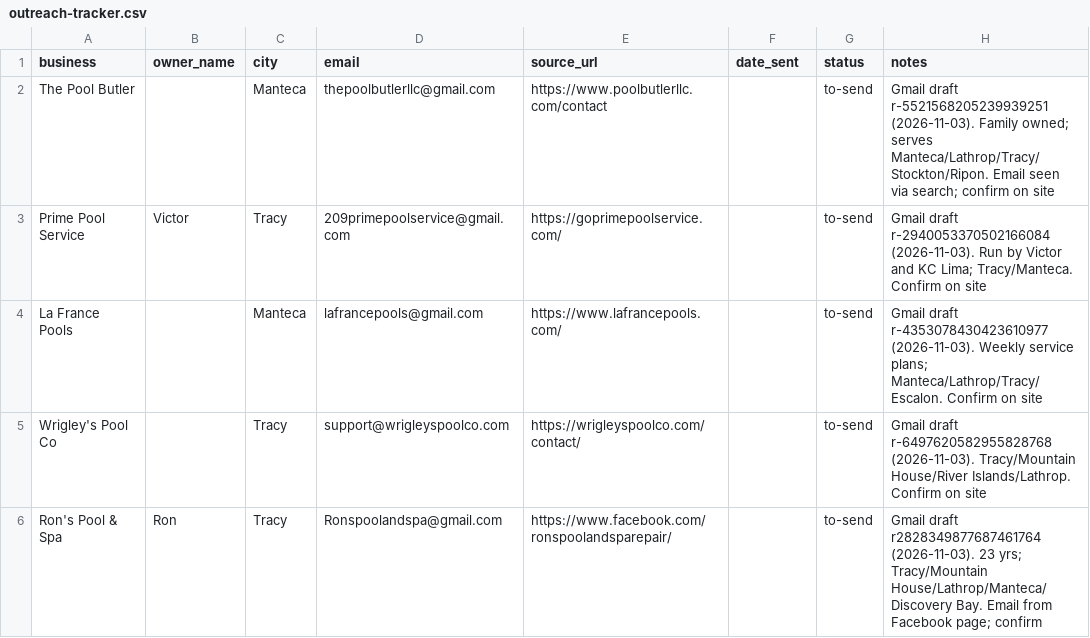
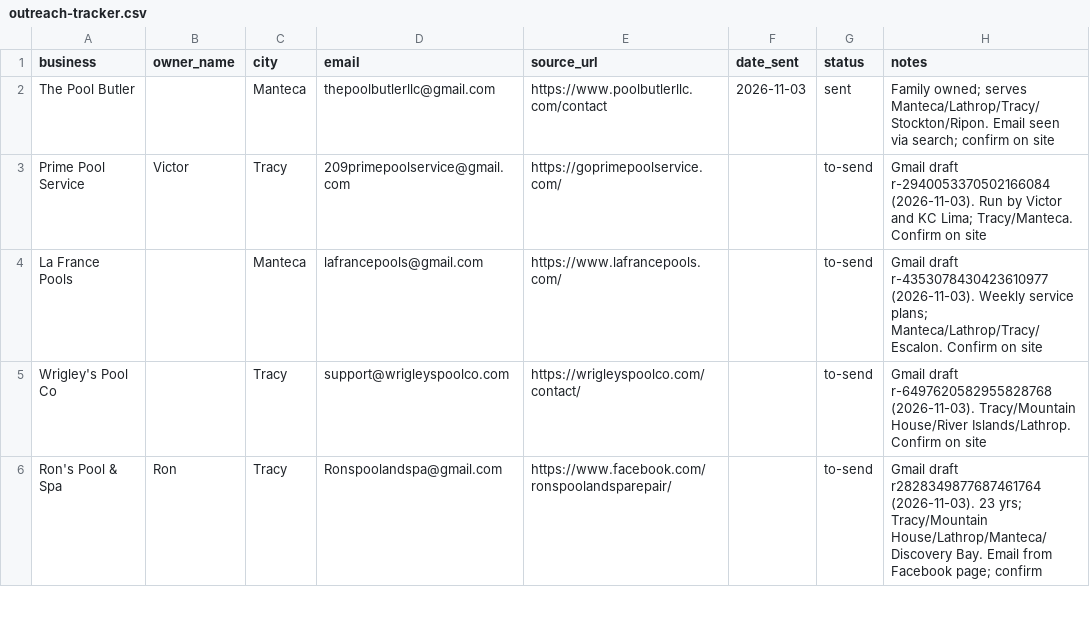
Before and after one commit to movvaraghuk-cyber/poolops-demo-cld-built, a CSV file: outreach-tracker.csv, drawn as a sheet; only a part is shown.

```diff
--- a/outreach-tracker.csv
+++ b/outreach-tracker.csv
@@ -1,3 +1,3 @@
 business,owner_name,city,email,source_url,date_sent,status,notes
-The Pool Butler,,Manteca,thepoolbutlerllc@gmail.com,https://www.poolbutlerllc.com/contact,,to-send,Gmail draft r-5521568205239939251 (2026-11-03). Family owned; serves Manteca/Lathrop/Tracy/Stockton/Ripon. Email seen via search; confirm on site
+The Pool Butler,,Manteca,thepoolbutlerllc@gmail.com,https://www.poolbutlerllc.com/contact,2026-11-03,sent,Family owned; serves Manteca/Lathrop/Tracy/Stockton/Ripon. Email seen via search; confirm on site
 Prime Pool Service,Victor,Tracy,209primepoolservice@gmail.com,https://goprimepoolservice.com/,,to-send,Gmail draft r-2940053370502166084 (2026-11-03). Run by Victor and KC Lima; Tracy/Manteca. Confirm on site
```
